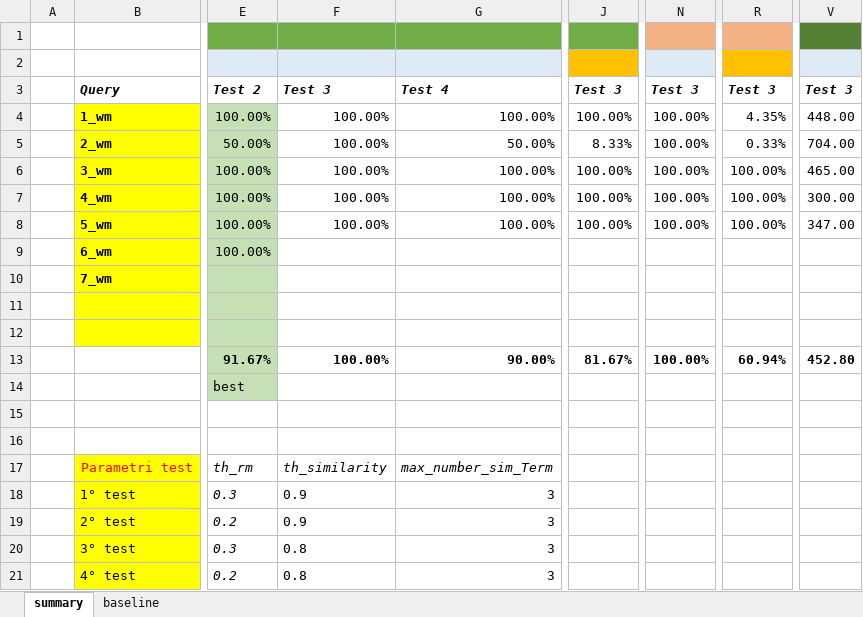
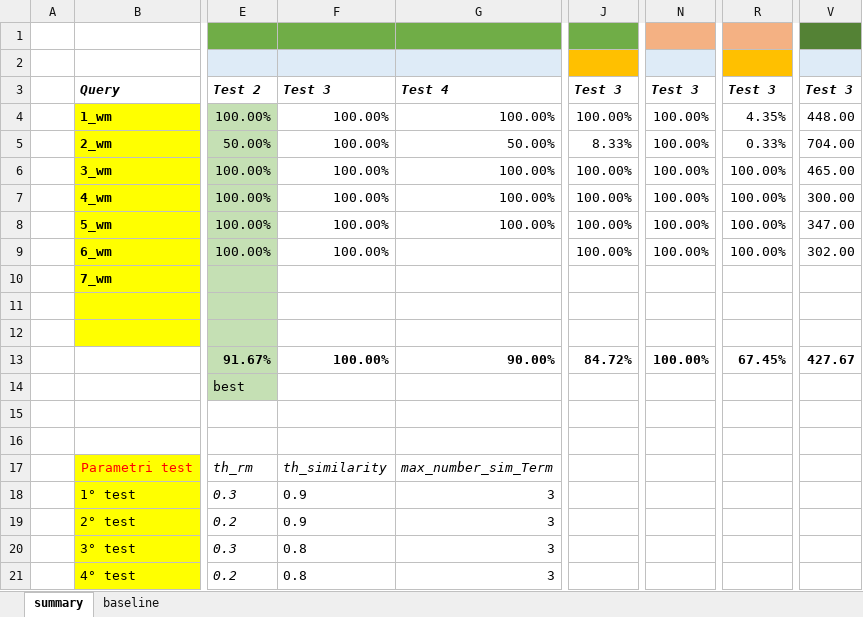
Before and after one commit to HammerProject/HammerDataProject, an Excel workbook: hammer-colombo/wordnet-examples-set/test.xlsx, sheet summary, drawn as a sheet; only a part is shown, gaps mark what is left out; values as stored, in another font and other column widths than the file's, no borders; the diff names each change by its address in the sheet, - before the commit and + after, or states it on an @@ line.

Commit message:
test 3 - query 6_wn

```diff
--- a/hammer-colombo/wordnet-examples-set/test.xlsx (sheet summary)
+++ b/hammer-colombo/wordnet-examples-set/test.xlsx (sheet summary)
-F9: (empty)
+F9: 100.00%
-J9: (empty)
+J9: 100.00%
-N9: (empty)
+N9: 100.00%
-R9: (empty)
+R9: 100.00%
-V9: (empty)
+V9: 302.00
-J13: 81.67%
+J13: 84.72%
-R13: 60.94%
+R13: 67.45%
-V13: 452.80
+V13: 427.67
```
Also changed, not shown: hammer-colombo/wordnet-examples-set/6_result.xlsx.
